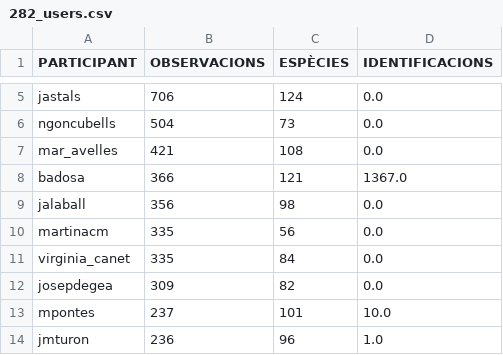
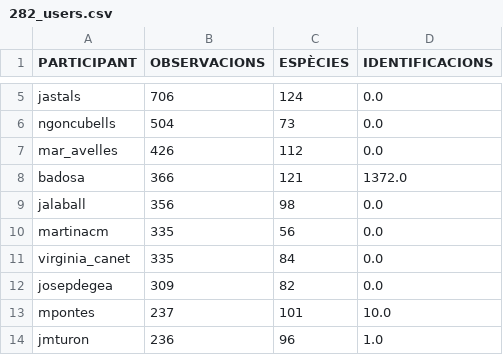
Before and after one commit to pynomaly/datawrapper_update, a CSV file: data/282_users.csv, drawn as a sheet; only a part is shown, gaps mark what is left out.

```diff
--- a/data/282_users.csv
+++ b/data/282_users.csv
@@ -6,4 +6,4 @@ jastals,706,124,0.0
 ngoncubells,504,73,0.0
-mar_avelles,421,108,0.0
-badosa,366,121,1367.0
+mar_avelles,426,112,0.0
+badosa,366,121,1372.0
 jalaball,356,98,0.0
```
Also changed, not shown: data/283_main_metrics_per_day.csv, data/283_users.csv, 6 other files.
